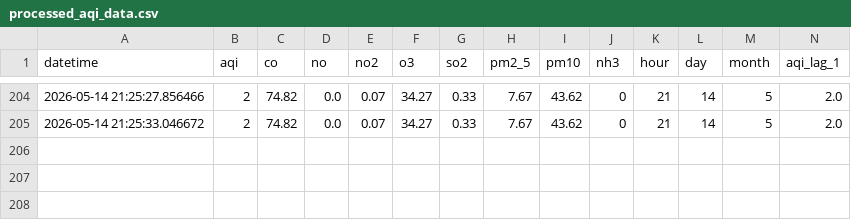
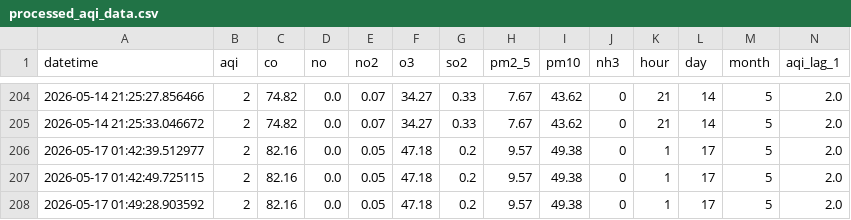
Before and after one commit to hibasiddiqui117/AQI_PROJECT, a CSV file: data/processed_aqi_data.csv, drawn as a sheet; only a part is shown, gaps mark what is left out; rows hold the shown columns only; the diff names each change by its address in the sheet, - before the commit and + after, or states it on an @@ line.

```diff
--- a/data/processed_aqi_data.csv
+++ b/data/processed_aqi_data.csv
+row 206: 2026-05-17 01:42:39.512977 | 2 | 82.16 | 0.0 | 0.05 | 47.18 | 0.2 | 9.57 | 49.38 | 0 | 1 | 17 | 5 | 2.0
+row 207: 2026-05-17 01:42:49.725115 | 2 | 82.16 | 0.0 | 0.05 | 47.18 | 0.2 | 9.57 | 49.38 | 0 | 1 | 17 | 5 | 2.0
+row 208: 2026-05-17 01:49:28.903592 | 2 | 82.16 | 0.0 | 0.05 | 47.18 | 0.2 | 9.57 | 49.38 | 0 | 1 | 17 | 5 | 2.0
```
Also changed, not shown: 3 other files.
